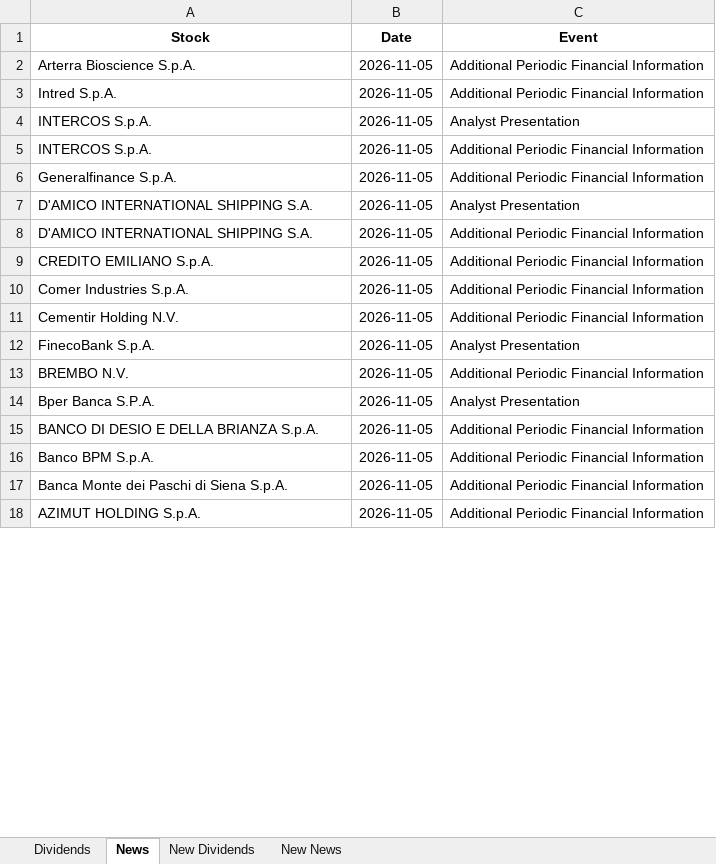
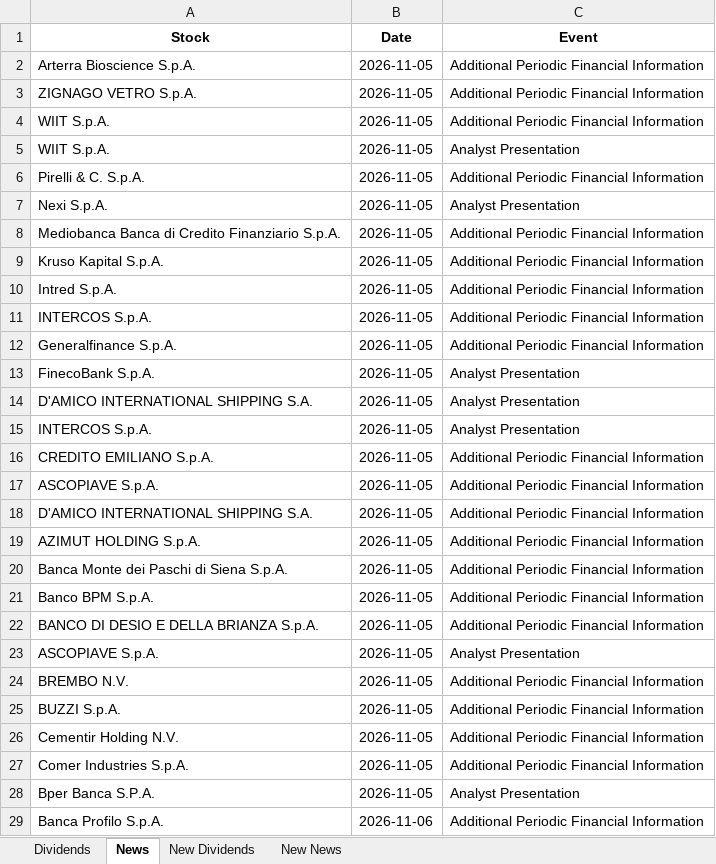
Before and after one commit to pattuallo/pattuallo.github.io, an Excel workbook: data/dividends_info_20261105.xlsx, sheet News, drawn as a sheet; only a part is shown; values as stored, in another font and other column widths than the file's, no borders; addresses are those after the commit; the diff covers the shown part only; the diff names each change by its address in the sheet, - before the commit and + after, or states it on an @@ line.

```diff
--- a/data/dividends_info_20261105.xlsx (sheet News)
+++ b/data/dividends_info_20261105.xlsx (sheet News)
+row 3: ZIGNAGO VETRO S.p.A. | 2026-11-05 | Additional Periodic Financial Information
+row 4: WIIT S.p.A. | 2026-11-05 | Additional Periodic Financial Information
+row 5: WIIT S.p.A. | 2026-11-05 | Analyst Presentation
+row 6: Pirelli & C. S.p.A. | 2026-11-05 | Additional Periodic Financial Information
+row 7: Nexi S.p.A. | 2026-11-05 | Analyst Presentation
+row 8: Mediobanca Banca di Credito Finanziario S.p.A. | 2026-11-05 | Additional Periodic Financial Information
+row 9: Kruso Kapital S.p.A. | 2026-11-05 | Additional Periodic Financial Information
@@ row 12 moved to row 13: FinecoBank S.p.A. @@
@@ row 4 moved to row 15: INTERCOS S.p.A. @@
@@ row 9 moved to row 16: CREDITO EMILIANO S.p.A. @@
@@ row 20 moved to row 17: ASCOPIAVE S.p.A. @@
@@ row 18 moved to row 19: AZIMUT HOLDING S.p.A. @@
@@ row 17 moved to row 20: Banca Monte dei Paschi di Siena S.p.A. @@
+row 21: Banco BPM S.p.A. | 2026-11-05 | Additional Periodic Financial Information
@@ row 15 moved to row 22: BANCO DI DESIO E DELLA BRIANZA S.p.A. @@
+row 23: ASCOPIAVE S.p.A. | 2026-11-05 | Analyst Presentation
@@ row 13 moved to row 24: BREMBO N.V. @@
+row 25: BUZZI S.p.A. | 2026-11-05 | Additional Periodic Financial Information
@@ row 11 moved to row 26: Cementir Holding N.V. @@
-A29 (Stock): Banco BPM S.p.A.
+A29 (Stock): Banca Profilo S.p.A.
-B29 (Date): 2026-11-05
+B29 (Date): 2026-11-06
```
Also changed, not shown: 39 added rows, 19 removed rows, 51 moved rows and 35 edited cells elsewhere in this sheet, sheet Dividends, sheet New News, 1 other file.
